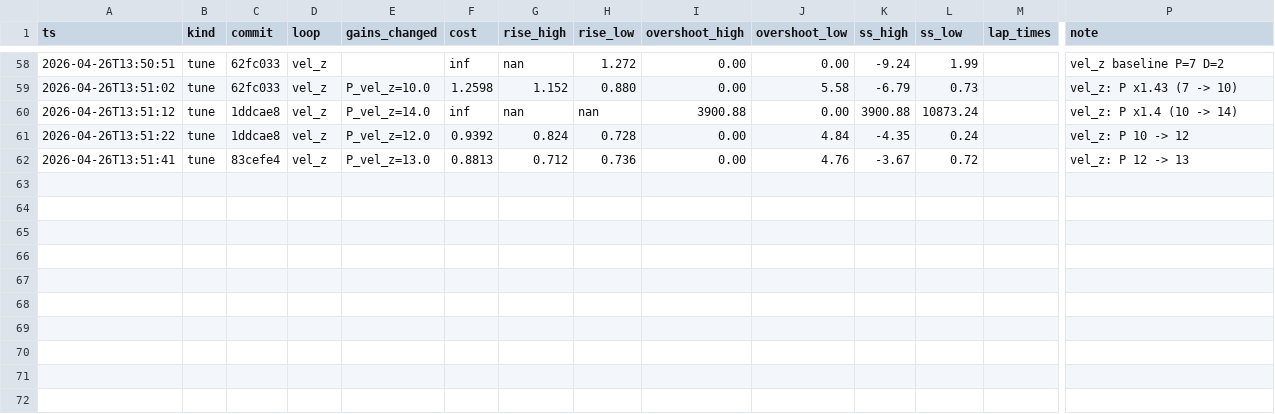
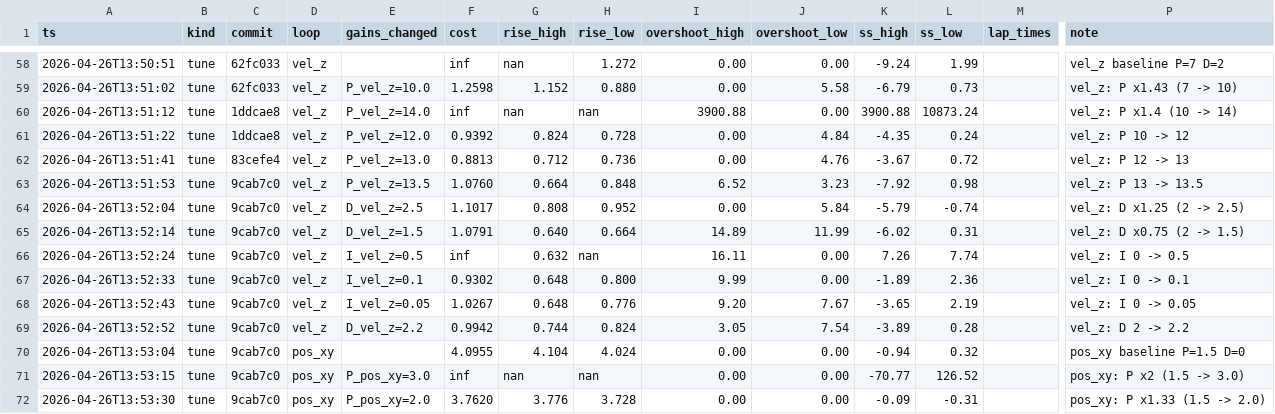
Before and after one commit to Pandananana/AerialRobotics, a TSV file: auto_tune/results.tsv, drawn as a sheet; only a part is shown, gaps mark what is left out; rows hold the shown columns only; the diff names each change by its address in the sheet, - before the commit and + after, or states it on an @@ line.

Commit message:
tune: pos_xy P 1.5 -> 2.0 (cost 4.0955 -> 3.7620)

```diff
--- a/auto_tune/results.tsv
+++ b/auto_tune/results.tsv
+row 63: 2026-04-26T13:51:53 | tune | 9cab7c0 | vel_z | P_vel_z=13.5 | 1.0760 | 0.664 | 0.848 | 6.52 | 3.23 | -7.92 | 0.98 |  | vel_z: P 13 -> 13.5
+row 64: 2026-04-26T13:52:04 | tune | 9cab7c0 | vel_z | D_vel_z=2.5 | 1.1017 | 0.808 | 0.952 | 0.00 | 5.84 | -5.79 | -0.74 |  | vel_z: D x1.25 (2 -> 2.5)
+row 65: 2026-04-26T13:52:14 | tune | 9cab7c0 | vel_z | D_vel_z=1.5 | 1.0791 | 0.640 | 0.664 | 14.89 | 11.99 | -6.02 | 0.31 |  | vel_z: D x0.75 (2 -> 1.5)
+row 66: 2026-04-26T13:52:24 | tune | 9cab7c0 | vel_z | I_vel_z=0.5 | inf | 0.632 | nan | 16.11 | 0.00 | 7.26 | 7.74 |  | vel_z: I 0 -> 0.5
+row 67: 2026-04-26T13:52:33 | tune | 9cab7c0 | vel_z | I_vel_z=0.1 | 0.9302 | 0.648 | 0.800 | 9.99 | 0.00 | -1.89 | 2.36 |  | vel_z: I 0 -> 0.1
+row 68: 2026-04-26T13:52:43 | tune | 9cab7c0 | vel_z | I_vel_z=0.05 | 1.0267 | 0.648 | 0.776 | 9.20 | 7.67 | -3.65 | 2.19 |  | vel_z: I 0 -> 0.05
+row 69: 2026-04-26T13:52:52 | tune | 9cab7c0 | vel_z | D_vel_z=2.2 | 0.9942 | 0.744 | 0.824 | 3.05 | 7.54 | -3.89 | 0.28 |  | vel_z: D 2 -> 2.2
+row 70: 2026-04-26T13:53:04 | tune | 9cab7c0 | pos_xy |  | 4.0955 | 4.104 | 4.024 | 0.00 | 0.00 | -0.94 | 0.32 |  | pos_xy baseline P=1.5 D=0
+row 71: 2026-04-26T13:53:15 | tune | 9cab7c0 | pos_xy | P_pos_xy=3.0 | inf | nan | nan | 0.00 | 0.00 | -70.77 | 126.52 |  | pos_xy: P x2 (1.5 -> 3.0)
+row 72: 2026-04-26T13:53:30 | tune | 9cab7c0 | pos_xy | P_pos_xy=2.0 | 3.7620 | 3.776 | 3.728 | 0.00 | 0.00 | -0.09 | -0.31 |  | pos_xy: P x1.33 (1.5 -> 2.0)
```
Also changed, not shown: 1 other file.
